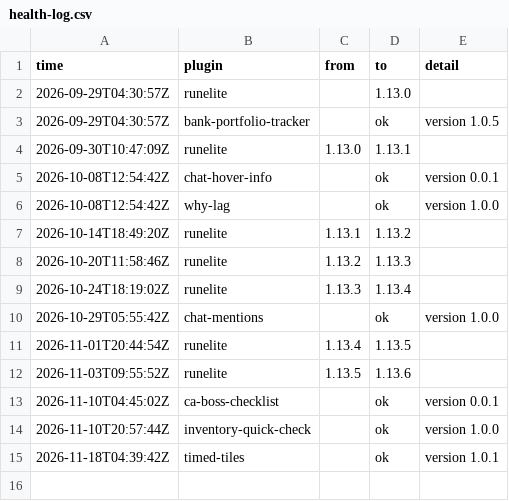
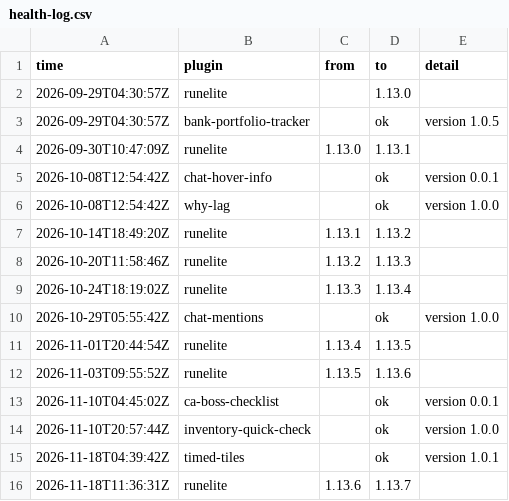
Before and after one commit to 2hBuilds/hub-installs, a CSV file: data/health-log.csv, drawn as a sheet.

```diff
--- a/data/health-log.csv
+++ b/data/health-log.csv
@@ -15 +15,2 @@ time,plugin,from,to,detail
 2026-11-18T04:39:42Z,timed-tiles,,ok,version 1.0.1
+2026-11-18T11:36:31Z,runelite,1.13.6,1.13.7,
```
Also changed, not shown: data/installs.csv, 3 other files.
